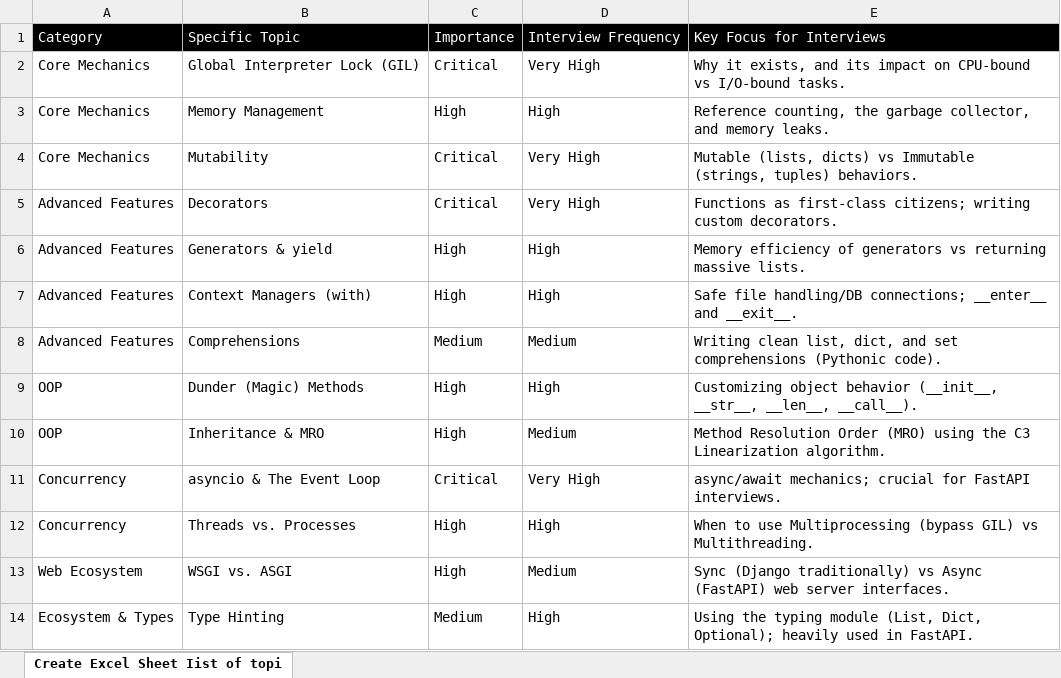
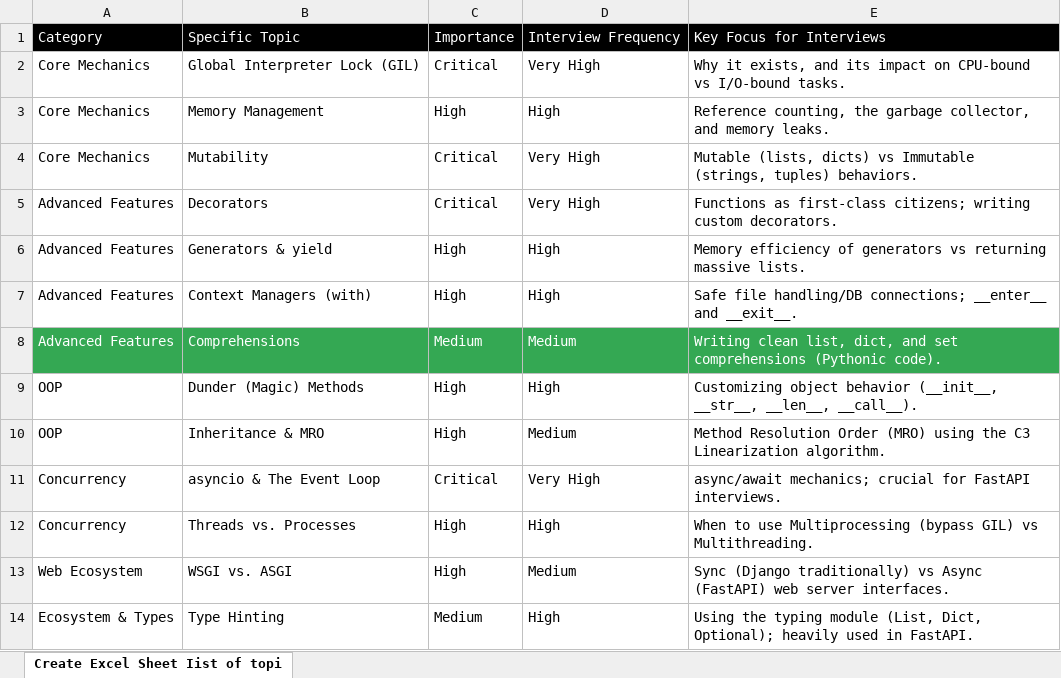
Before and after one commit to HITSADDA/Recap_2026, an Excel workbook: Python/Python.xlsx, sheet Create Excel Sheet Iist of topi, drawn as a sheet; values as stored, in another font and other column widths than the file's, no borders; the diff names each change by its address in the sheet, - before the commit and + after, or states it on an @@ line.

Commit message:
Python Day One

```diff
--- a/Python/Python.xlsx (sheet Create Excel Sheet Iist of topi)
+++ b/Python/Python.xlsx (sheet Create Excel Sheet Iist of topi)
@@ A8:E8 fill: none → #34A853, text colour: black → #FFFFFF @@
```
Also changed, not shown: 3 other files.
